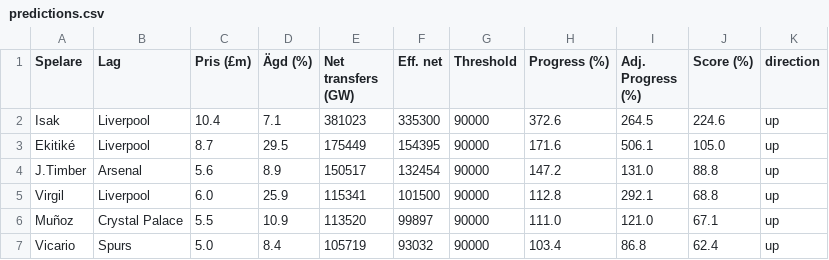
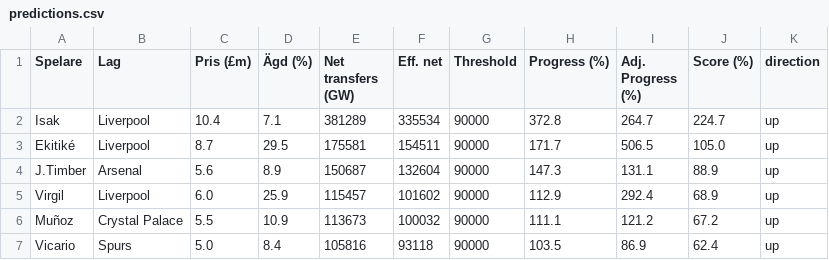
Before and after one commit to Limpan296/fpl-price-tracker, a CSV file: static/predictions.csv, drawn as a sheet; only a part is shown; the diff covers the shown part only.

```diff
--- a/static/predictions.csv
+++ b/static/predictions.csv
@@ -1,7 +1,7 @@
 Spelare,Lag,Pris (£m),Ägd (%),Net transfers (GW),Eff. net,Threshold,Progress (%),Adj. Progress (%),Score (%),direction
-Isak,Liverpool,10.4,7.1,381023,335300,90000,372.6,264.5,224.6,up
-Ekitiké,Liverpool,8.7,29.5,175449,154395,90000,171.6,506.1,105.0,up
-J.Timber,Arsenal,5.6,8.9,150517,132454,90000,147.2,131.0,88.8,up
-Virgil,Liverpool,6.0,25.9,115341,101500,90000,112.8,292.1,68.8,up
-Muñoz,Crystal Palace,5.5,10.9,113520,99897,90000,111.0,121.0,67.1,up
-Vicario,Spurs,5.0,8.4,105719,93032,90000,103.4,86.8,62.4,up
+Isak,Liverpool,10.4,7.1,381289,335534,90000,372.8,264.7,224.7,up
+Ekitiké,Liverpool,8.7,29.5,175581,154511,90000,171.7,506.5,105.0,up
+J.Timber,Arsenal,5.6,8.9,150687,132604,90000,147.3,131.1,88.9,up
+Virgil,Liverpool,6.0,25.9,115457,101602,90000,112.9,292.4,68.9,up
+Muñoz,Crystal Palace,5.5,10.9,113673,100032,90000,111.1,121.2,67.2,up
+Vicario,Spurs,5.0,8.4,105816,93118,90000,103.5,86.9,62.4,up
```
Also changed, not shown: 65 edited cells elsewhere in this file.
